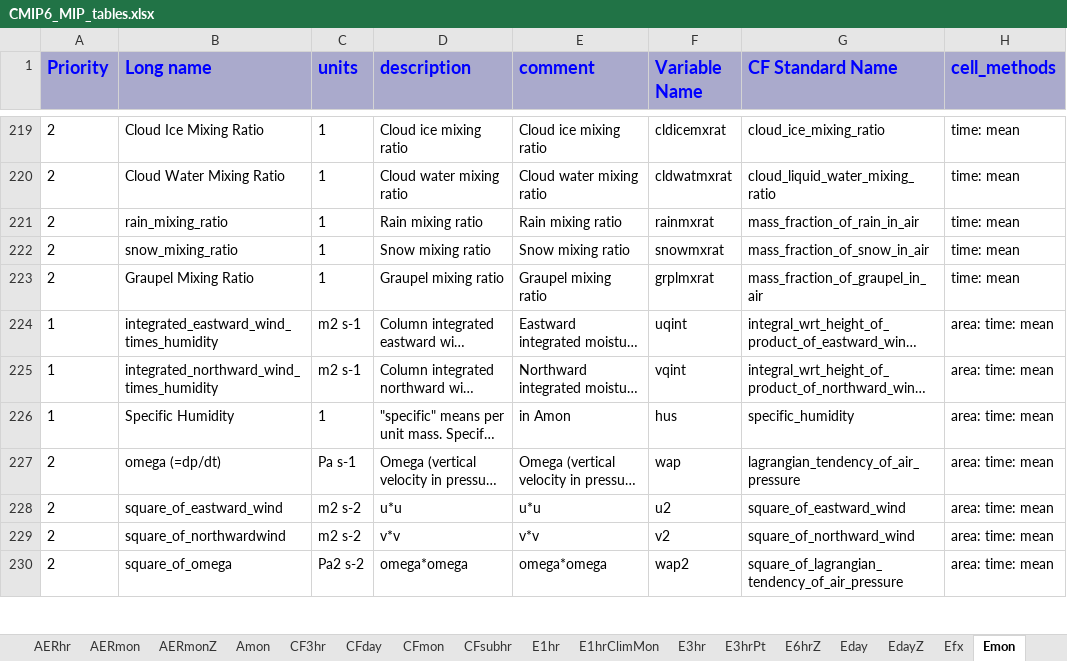
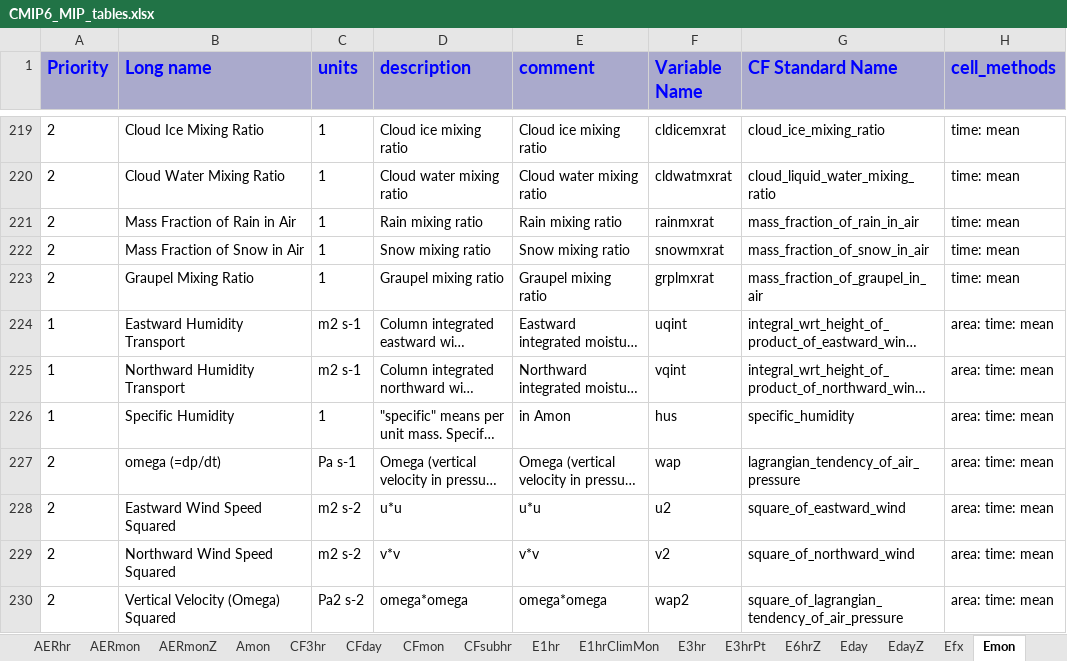
Before and after one commit to zklaus-cmip6/CMIP6dreq, an Excel workbook: dreqPy/docs/CMIP6_MIP_tables.xlsx, sheet Emon, drawn as a sheet; only a part is shown, gaps mark what is left out; long unchanged cells end in …; values as stored, in another font and other column widths than the file's, no borders; the diff covers the shown part only; the diff names each change by its address in the sheet, - before the commit and + after, or states it on an @@ line.

```diff
--- a/dreqPy/docs/CMIP6_MIP_tables.xlsx (sheet Emon)
+++ b/dreqPy/docs/CMIP6_MIP_tables.xlsx (sheet Emon)
-B221 (Long name): rain_mixing_ratio
+B221 (Long name): Mass Fraction of Rain in Air
-B222 (Long name): snow_mixing_ratio
+B222 (Long name): Mass Fraction of Snow in Air
-B224 (Long name): integrated_eastward_wind_times_humidity
+B224 (Long name): Eastward Humidity Transport
-B225 (Long name): integrated_northward_wind_times_humidity
+B225 (Long name): Northward Humidity Transport
-B228 (Long name): square_of_eastward_wind
+B228 (Long name): Eastward Wind Speed Squared
-B229 (Long name): square_of_northwardwind
+B229 (Long name): Northward Wind Speed Squared
-B230 (Long name): square_of_omega
+B230 (Long name): Vertical Velocity (Omega) Squared
```
Also changed, not shown: 29 edited cells elsewhere in this sheet, sheet Omon, sheet SImon, sheet EmonZ, sheet 6hrPlevPt, sheet EdayZ, sheet Eday, 6 more sheets, 5 other files.
